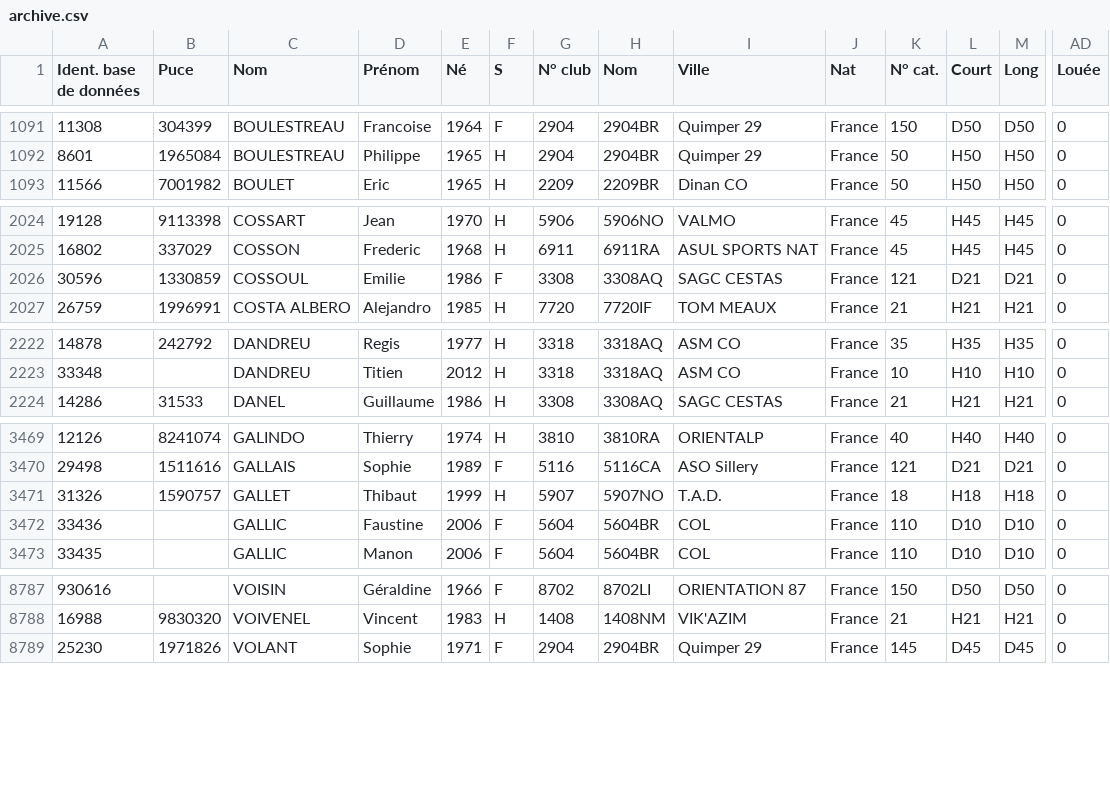
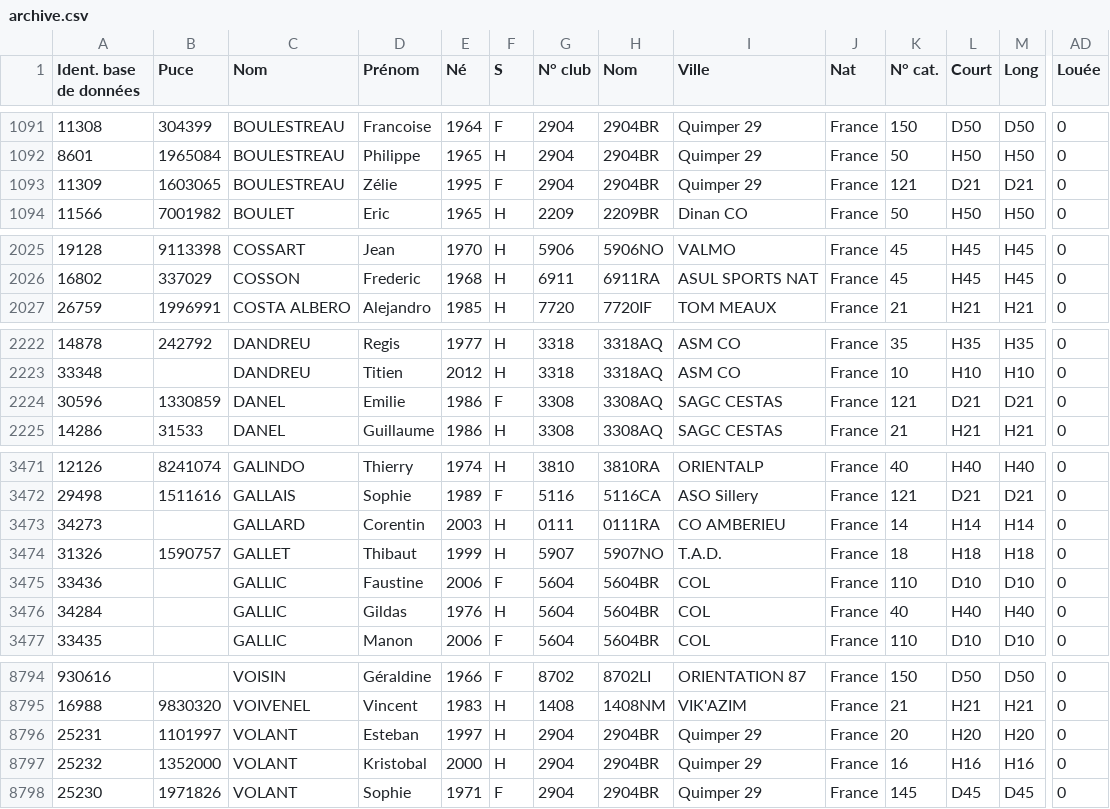
Before and after one commit to qguillou/quimper_orientation, a CSV file: web/archive.csv, drawn as a sheet; only a part is shown, gaps mark what is left out; removed rows and columns are numbered as before the commit, all else as after; rows hold the shown columns only; the diff covers the shown part only; the diff names each change by its address in the sheet, - before the commit and + after, or states it on an @@ line.

```diff
--- a/web/archive.csv
+++ b/web/archive.csv
+row 1093: 11309 | 1603065 | BOULESTREAU | Zélie | 1995 | F | 2904 | 2904BR | Quimper 29 | France | 121 | D21 | D21 | 0
-row 2026: 30596 | 1330859 | COSSOUL | Emilie | 1986 | F | 3308 | 3308AQ | SAGC CESTAS | France | 121 | D21 | D21 | 0
+row 2224: 30596 | 1330859 | DANEL | Emilie | 1986 | F | 3308 | 3308AQ | SAGC CESTAS | France | 121 | D21 | D21 | 0
+row 3473: 34273 |  | GALLARD | Corentin | 2003 | H | 0111 | 0111RA | CO AMBERIEU | France | 14 | H14 | H14 | 0
+row 3476: 34284 |  | GALLIC | Gildas | 1976 | H | 5604 | 5604BR | COL | France | 40 | H40 | H40 | 0
+row 8796: 25231 | 1101997 | VOLANT | Esteban | 1997 | H | 2904 | 2904BR | Quimper 29 | France | 20 | H20 | H20 | 0
+row 8797: 25232 | 1352000 | VOLANT | Kristobal | 2000 | H | 2904 | 2904BR | Quimper 29 | France | 16 | H16 | H16 | 0
```
Also changed, not shown: 4 added rows, 3 moved rows and 13 edited cells elsewhere in this file, 15 other files.
